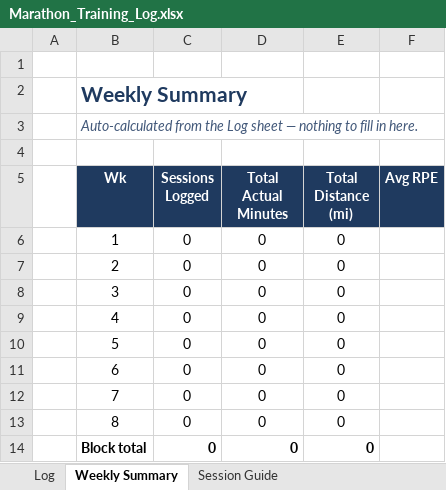
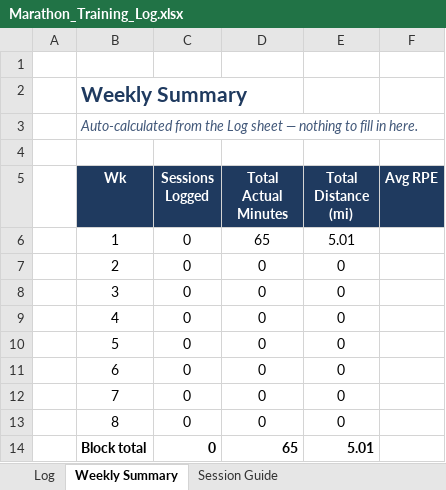
Before and after one commit to prsaptarshi1987/Marathon_Training, an Excel workbook: Marathon_Training_Log.xlsx, sheet Weekly Summary, drawn as a sheet; values as stored, in another font and other column widths than the file's, no borders; the diff names each change by its address in the sheet, - before the commit and + after, or states it on an @@ line.

```diff
--- a/Marathon_Training_Log.xlsx (sheet Weekly Summary)
+++ b/Marathon_Training_Log.xlsx (sheet Weekly Summary)
-D6 (Total Actual Minutes): 0
+D6 (Total Actual Minutes): 65
-E6 (Total Distance (mi)): 0
+E6 (Total Distance (mi)): 5.01
-D14 (Total Actual Minutes): 0
+D14 (Total Actual Minutes): 65
-E14 (Total Distance (mi)): 0
+E14 (Total Distance (mi)): 5.01
```
Also changed, not shown: sheet Log.
